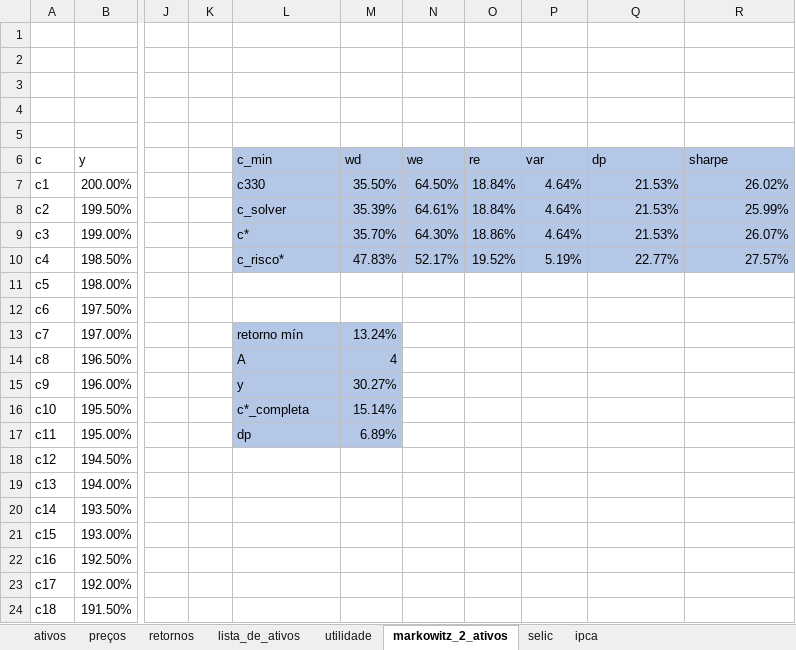
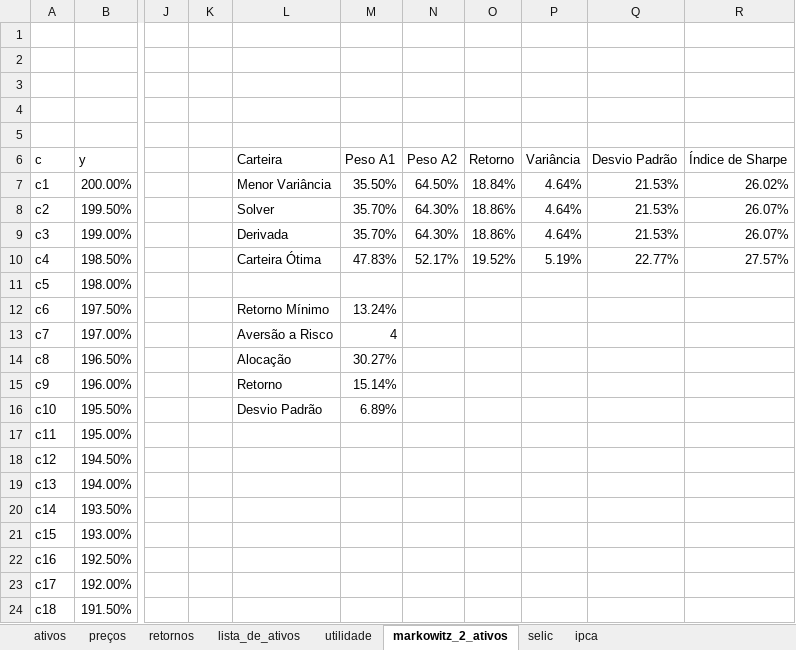
Before and after one commit to rafantinel/analise-ativos, an Excel workbook: ativos.xlsm, sheet markowitz_2_ativos, drawn as a sheet; only a part is shown, gaps mark what is left out; values as stored, in another font and other column widths than the file's, no borders; charts and pictures not drawn; the diff names each change by its address in the sheet, - before the commit and + after, or states it on an @@ line.

Commit message:
incluir análise.docx e atualizar ativos.xlsm

```diff
--- a/ativos.xlsm (sheet markowitz_2_ativos)
+++ b/ativos.xlsm (sheet markowitz_2_ativos)
-L6: c_min
+L6: Carteira
-L6:R10 fill: #B4C7E7
+L6:R10 fill: none
-M6: wd
+M6: Peso A1
-N6: we
+N6: Peso A2
-O6: re
+O6: Retorno
-P6: var
+P6: Variância
-Q6: dp
+Q6: Desvio Padrão
-R6: sharpe
+R6: Índice de Sharpe
-L7 (Carteira): c330
+L7 (Carteira): Menor Variância
-L8 (Carteira): c_solver
+L8 (Carteira): Solver
-M8 (Peso A1): 35.39%
+M8 (Peso A1): 35.70%
-N8 (Peso A2): 64.61%
+N8 (Peso A2): 64.30%
-O8 (Retorno): 18.84%
+O8 (Retorno): 18.86%
-R8 (Índice de Sharpe): 25.99%
+R8 (Índice de Sharpe): 26.07%
-L9 (Carteira): c*
+L9 (Carteira): Derivada
-L10 (Carteira): c_risco*
+L10 (Carteira): Carteira Ótima
-L12 (Carteira): (empty)
+L12 (Carteira): Retorno Mínimo
-M12 (Peso A1): (empty)
+M12 (Peso A1): 13.24%
-L13 (Carteira): retorno mín
+L13 (Carteira): Aversão a Risco
-L13:M17 fill: #B4C7E7
+L13:M17 fill: none
-M13 (Peso A1): 13.24%
+M13 (Peso A1): 4
-L14 (Carteira): A
+L14 (Carteira): Alocação
-M14 (Peso A1): 4
+M14 (Peso A1): 30.27%
-L15 (Carteira): y
+L15 (Carteira): Retorno
-M15 (Peso A1): 30.27%
+M15 (Peso A1): 15.14%
-L16 (Carteira): c*_completa
+L16 (Carteira): Desvio Padrão
-M16 (Peso A1): 15.14%
+M16 (Peso A1): 6.89%
-L17 (Carteira): dp
+L17 (Carteira): (empty)
-M17 (Peso A1): 6.89%
+M17 (Peso A1): (empty)
```
Also changed, not shown: sheet utilidade, sheet retornos, sheet preços, formulas that keep their value, charts or pictures.
